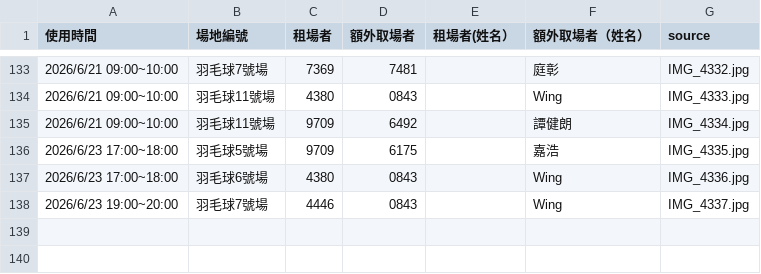
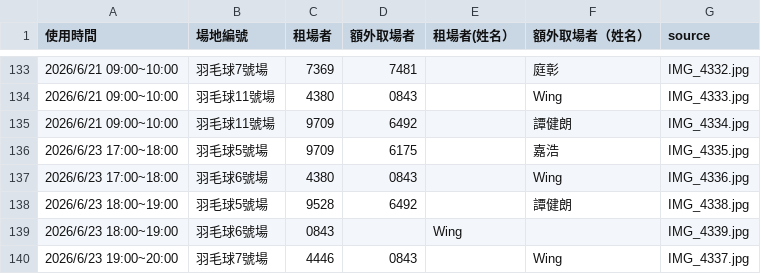
Before and after one commit to adidasracket-Lao/sports-court-booking, a CSV file: 場地租用資料.csv, drawn as a sheet; only a part is shown, gaps mark what is left out; the diff names each change by its address in the sheet, - before the commit and + after, or states it on an @@ line.

```diff
--- a/場地租用資料.csv
+++ b/場地租用資料.csv
+row 138: 2026/6/23 18:00~19:00 | 羽毛球5號場 | 9528 | 6492 |  | 譚健朗 | IMG_4338.jpg
+row 139: 2026/6/23 18:00~19:00 | 羽毛球6號場 | 0843 |  | Wing |  | IMG_4339.jpg
```
Also changed, not shown: 3 other files.
